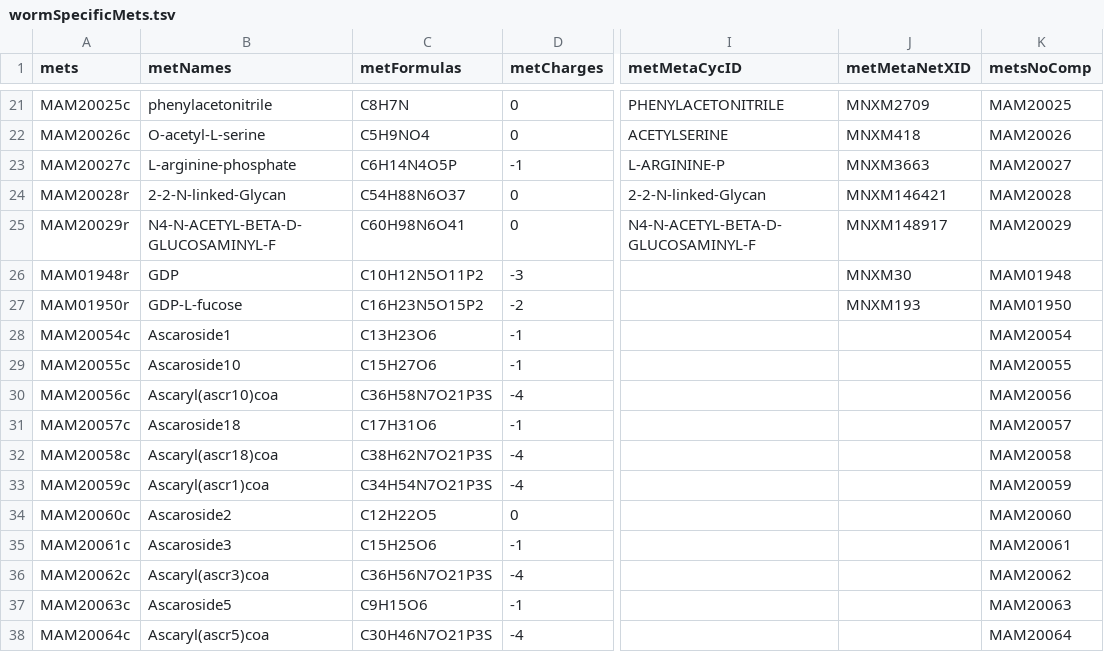
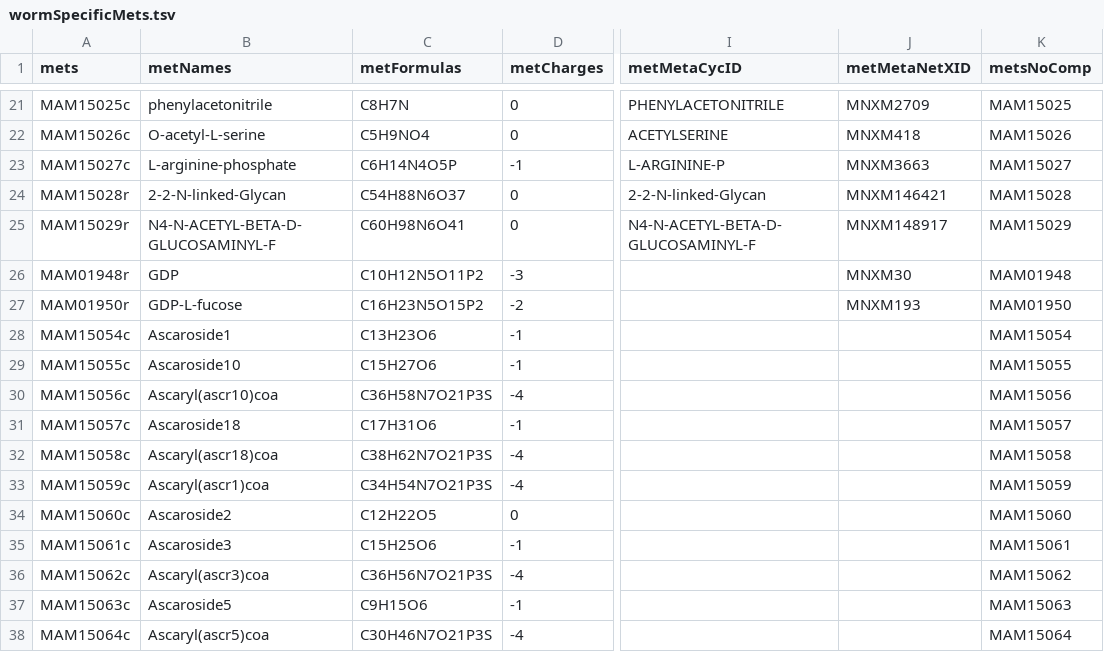
Before and after one commit to SysBioChalmers/Worm-GEM, a TSV file: data/wormSpecificMets.tsv, drawn as a sheet; only a part is shown, gaps mark what is left out; the diff covers the shown part only; the diff names each change by its address in the sheet, - before the commit and + after, or states it on an @@ line.

```diff
--- a/data/wormSpecificMets.tsv
+++ b/data/wormSpecificMets.tsv
-A21 (mets): MAM20025c
+A21 (mets): MAM15025c
-K21 (metsNoComp): MAM20025
+K21 (metsNoComp): MAM15025
-A22 (mets): MAM20026c
+A22 (mets): MAM15026c
-K22 (metsNoComp): MAM20026
+K22 (metsNoComp): MAM15026
-A23 (mets): MAM20027c
+A23 (mets): MAM15027c
-K23 (metsNoComp): MAM20027
+K23 (metsNoComp): MAM15027
-A24 (mets): MAM20028r
+A24 (mets): MAM15028r
-K24 (metsNoComp): MAM20028
+K24 (metsNoComp): MAM15028
-A25 (mets): MAM20029r
+A25 (mets): MAM15029r
-K25 (metsNoComp): MAM20029
+K25 (metsNoComp): MAM15029
-A28 (mets): MAM20054c
+A28 (mets): MAM15054c
-K28 (metsNoComp): MAM20054
+K28 (metsNoComp): MAM15054
-A29 (mets): MAM20055c
+A29 (mets): MAM15055c
-K29 (metsNoComp): MAM20055
+K29 (metsNoComp): MAM15055
-A30 (mets): MAM20056c
+A30 (mets): MAM15056c
-K30 (metsNoComp): MAM20056
+K30 (metsNoComp): MAM15056
-A31 (mets): MAM20057c
+A31 (mets): MAM15057c
-K31 (metsNoComp): MAM20057
+K31 (metsNoComp): MAM15057
-A32 (mets): MAM20058c
+A32 (mets): MAM15058c
-K32 (metsNoComp): MAM20058
+K32 (metsNoComp): MAM15058
-A33 (mets): MAM20059c
+A33 (mets): MAM15059c
-K33 (metsNoComp): MAM20059
+K33 (metsNoComp): MAM15059
-A34 (mets): MAM20060c
+A34 (mets): MAM15060c
-K34 (metsNoComp): MAM20060
+K34 (metsNoComp): MAM15060
-A35 (mets): MAM20061c
+A35 (mets): MAM15061c
-K35 (metsNoComp): MAM20061
+K35 (metsNoComp): MAM15061
-A36 (mets): MAM20062c
+A36 (mets): MAM15062c
-K36 (metsNoComp): MAM20062
+K36 (metsNoComp): MAM15062
-A37 (mets): MAM20063c
+A37 (mets): MAM15063c
-K37 (metsNoComp): MAM20063
+K37 (metsNoComp): MAM15063
-A38 (mets): MAM20064c
+A38 (mets): MAM15064c
-K38 (metsNoComp): MAM20064
+K38 (metsNoComp): MAM15064
```
Also changed, not shown: 60 edited cells elsewhere in this file, data/wormSpecificRxns.tsv.
